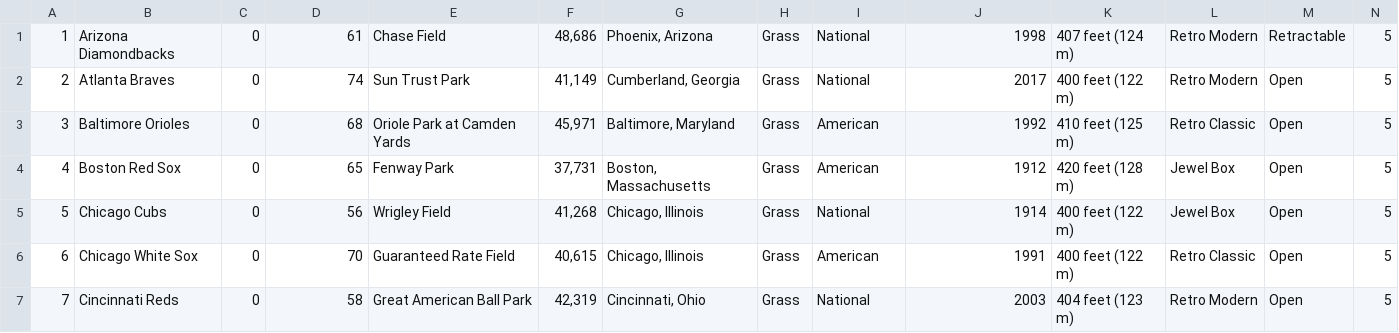
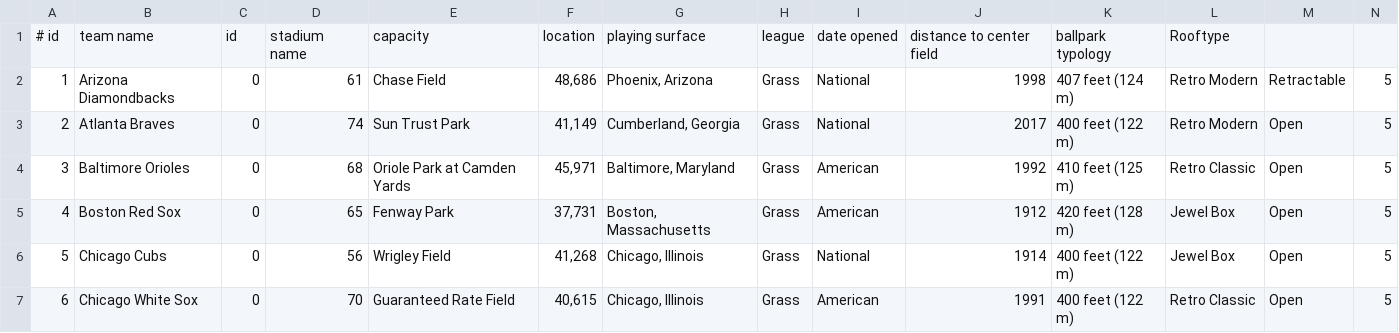
Before and after one commit to minorleaguegrayonassociates/GrayonSlam, a CSV file: src/datastore/MLBInformation.csv, drawn as a sheet; only a part is shown; the shorter side is filled out with more unchanged rows; rows hold the shown columns only; the diff names each change by its address in the sheet, - before the commit and + after, or states it on an @@ line.

```diff
--- a/src/datastore/MLBInformation.csv
+++ b/src/datastore/MLBInformation.csv
+row 1: # id | team name | id | stadium name | capacity | location | playing surface | league | date opened | distance to center field | ballpark typology | Rooftype
```
Also changed, not shown: src/datastore/DistanceBetweenStadiums.csv, src/datastore/MLBInformationExpansion.csv, 5 other files.
